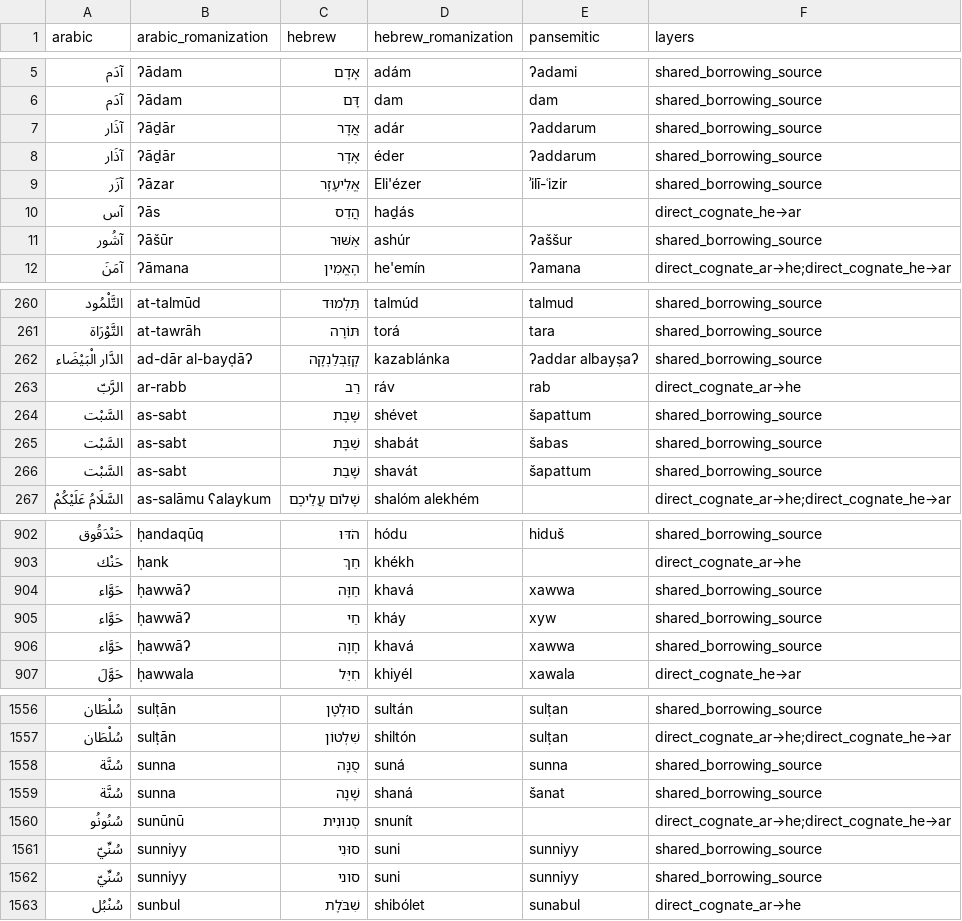
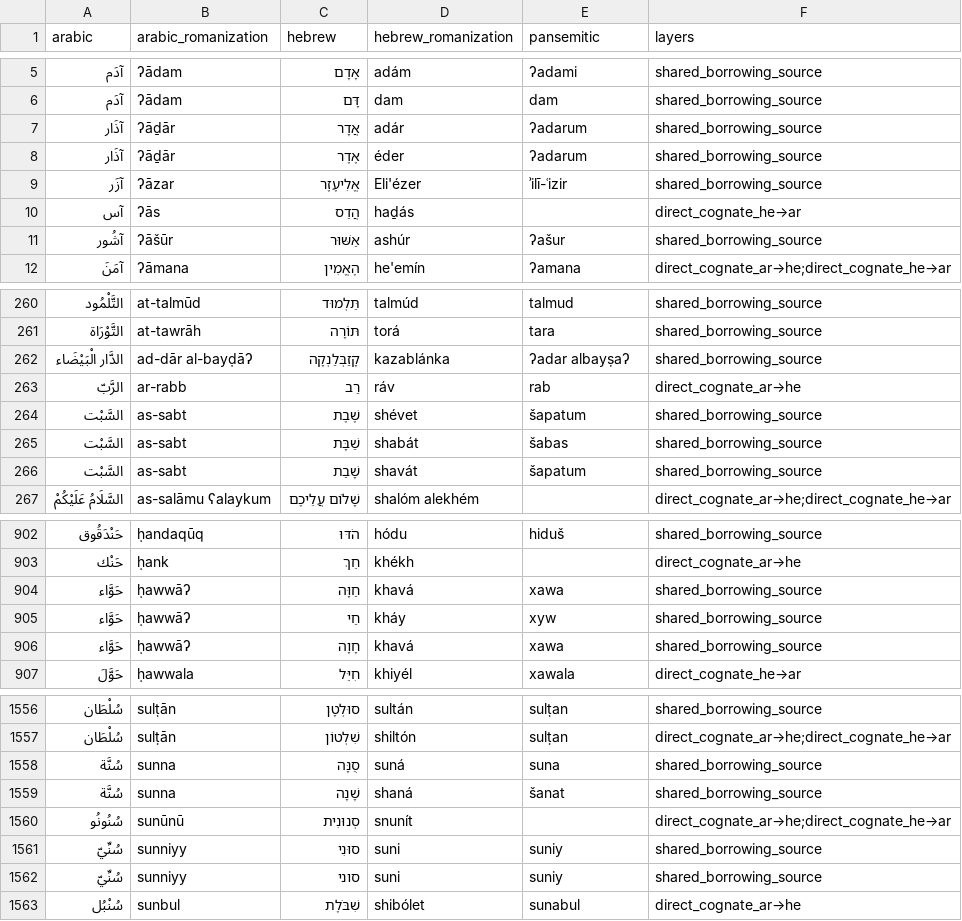
Before and after one commit to pimpale/foo, a CSV file: python/pansemitic-lexicon/cognates2.csv, drawn as a sheet; only a part is shown, gaps mark what is left out; the diff covers the shown part only.

```diff
--- a/python/pansemitic-lexicon/cognates2.csv
+++ b/python/pansemitic-lexicon/cognates2.csv
@@ -6,7 +6,7 @@ arabic,arabic_romanization,hebrew,hebrew_romanization,pansemitic,layers
 آدَم,ʔādam,דָּם,dam,dam,shared_borrowing_source
-آذَار,ʔāḏār,אֲדָר,adár,ʔaddarum,shared_borrowing_source
-آذَار,ʔāḏār,אֶדֶר,éder,ʔaddarum,shared_borrowing_source
+آذَار,ʔāḏār,אֲדָר,adár,ʔadarum,shared_borrowing_source
+آذَار,ʔāḏār,אֶדֶר,éder,ʔadarum,shared_borrowing_source
 آزَر,ʔāzar,אֱלִיעֶזֶר,Eli'ézer,ʾilī-ʿizir,shared_borrowing_source
 آس,ʔās,הֲדַס,haḏás,,direct_cognate_he→ar
-آشُور,ʔāšūr,אַשּׁוּר,ashúr,ʔaššur,shared_borrowing_source
+آشُور,ʔāšūr,אַשּׁוּר,ashúr,ʔašur,shared_borrowing_source
 آمَنَ,ʔāmana,הֶאֱמִין,he'emín,ʔamana,direct_cognate_ar→he;direct_cognate_he→ar
@@ -261,7 +261,7 @@ arabic,arabic_romanization,hebrew,hebrew_romanization,pansemitic,layers
 التَّوْرَاة,at-tawrāh,תּוֹרָה,torá,tara,shared_borrowing_source
-الدَّار الْبَيْضَاء,ad-dār al-bayḍāʔ,קָזַבְּלַנְקָה,kazablánka,ʔaddar albayṣaʔ,shared_borrowing_source
+الدَّار الْبَيْضَاء,ad-dār al-bayḍāʔ,קָזַבְּלַנְקָה,kazablánka,ʔadar albayṣaʔ,shared_borrowing_source
 الرَّبّ,ar-rabb,רַב,ráv,rab,direct_cognate_ar→he
-السَّبْت,as-sabt,שֶׁבֶת,shévet,šapattum,shared_borrowing_source
+السَّبْت,as-sabt,שֶׁבֶת,shévet,šapatum,shared_borrowing_source
 السَّبْت,as-sabt,שַׁבָּת,shabát,šabas,shared_borrowing_source
-السَّبْت,as-sabt,שָׁבַת,shavát,šapattum,shared_borrowing_source
+السَّبْت,as-sabt,שָׁבַת,shavát,šapatum,shared_borrowing_source
 السَّلَامُ عَلَيْكُمْ,as-salāmu ʕalaykum,שָׁלוֹם עֲלֵיכֶם,shalóm alekhém,,direct_cognate_ar→he;direct_cognate_he→ar
@@ -903,5 +903,5 @@ arabic,arabic_romanization,hebrew,hebrew_romanization,pansemitic,layers
 حَنْك,ḥank,חֵךְ,khékh,,direct_cognate_ar→he
-حَوَّاء,ḥawwāʔ,חַוָּה,khavá,xawwa,shared_borrowing_source
+حَوَّاء,ḥawwāʔ,חַוָּה,khavá,xawa,shared_borrowing_source
 حَوَّاء,ḥawwāʔ,חַי,kháy,xyw,shared_borrowing_source
-حَوَّاء,ḥawwāʔ,חָוָה,khavá,xawwa,shared_borrowing_source
+حَوَّاء,ḥawwāʔ,חָוָה,khavá,xawa,shared_borrowing_source
 حَوَّلَ,ḥawwala,חִיֵּל,khiyél,xawala,direct_cognate_he→ar
@@ -1557,7 +1557,7 @@ arabic,arabic_romanization,hebrew,hebrew_romanization,pansemitic,layers
 سُلْطَان,sulṭān,שִׁלְטוֹן,shiltón,sulṭan,direct_cognate_ar→he;direct_cognate_he→ar
-سُنَّة,sunna,סֻנָּה,suná,sunna,shared_borrowing_source
+سُنَّة,sunna,סֻנָּה,suná,suna,shared_borrowing_source
 سُنَّة,sunna,שָׁנָה,shaná,šanat,shared_borrowing_source
 سُنُونُو,sunūnū,סְנוּנִית,snunít,,direct_cognate_ar→he;direct_cognate_he→ar
-سُنِّيّ,sunniyy,סוּנִי,suni,sunniyy,shared_borrowing_source
-سُنِّيّ,sunniyy,סוני,suni,sunniyy,shared_borrowing_source
+سُنِّيّ,sunniyy,סוּנִי,suni,suniy,shared_borrowing_source
+سُنِّيّ,sunniyy,סוני,suni,suniy,shared_borrowing_source
 سُنْبُل,sunbul,שִׁבֹּלֶת,shibólet,sunabul,direct_cognate_ar→he
```
Also changed, not shown: 31 edited cells elsewhere in this file, 3 other files.
